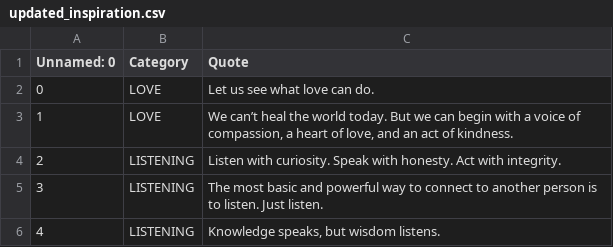
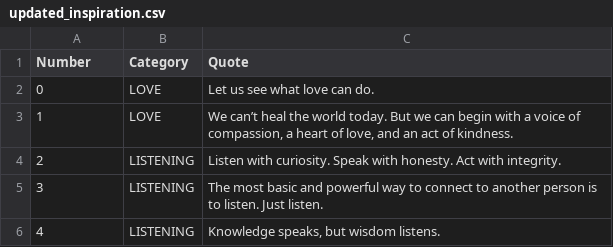
Before and after one commit to Abdulazzam1/Machine-Learning-TextGeneration, a CSV file: updated_inspiration.csv, drawn as a sheet; only a part is shown.

Commit message:
Update updated_inspiration.csv

```diff
--- a/updated_inspiration.csv
+++ b/updated_inspiration.csv
@@ -1,2 +1,2 @@
-Unnamed: 0,Category,Quote
+Number,Category,Quote
 0,LOVE,Let us see what love can do.
```
